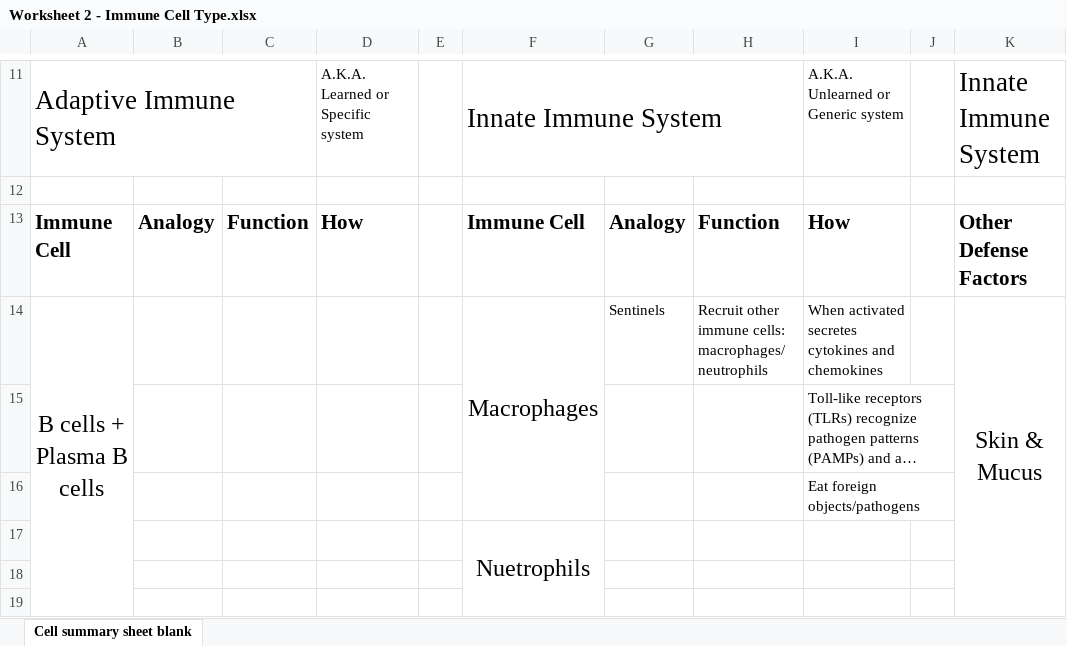
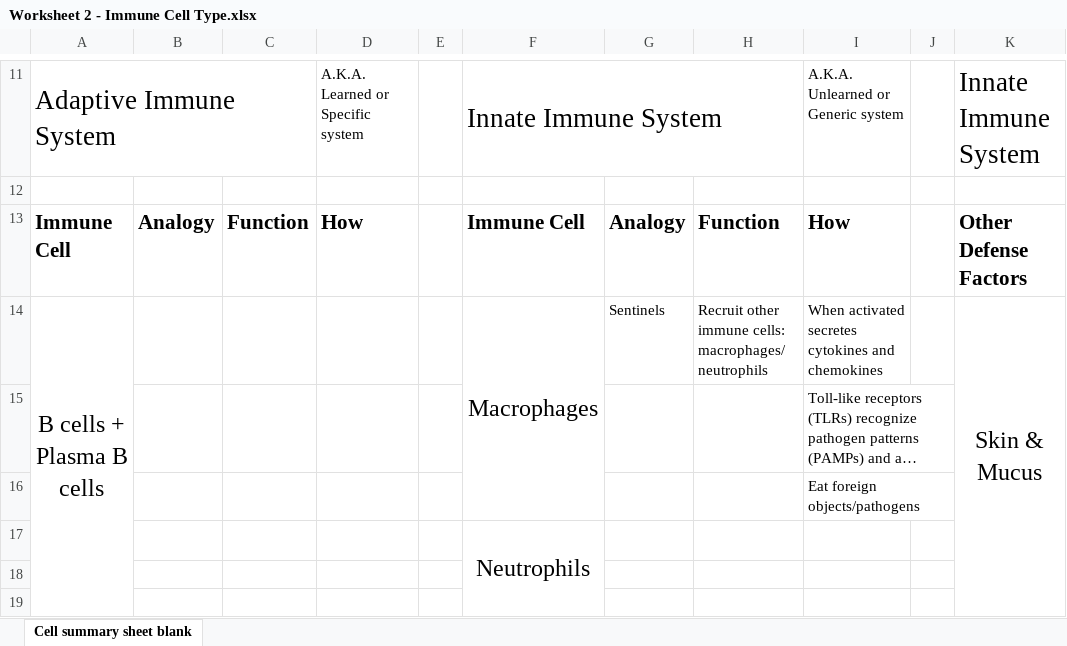
Before and after one commit to ygrepo/Immunoengineering, an Excel workbook: Module2/Assignment/Worksheet 2 - Immune Cell Type.xlsx, sheet Cell summary sheet blank, drawn as a sheet; only a part is shown, gaps mark what is left out; long unchanged cells end in …; values as stored, in another font and other column widths than the file's, no borders; charts and pictures not drawn; the diff names each change by its address in the sheet, - before the commit and + after, or states it on an @@ line.

Commit message:
Added module 2 discussion

```diff
--- a/Module2/Assignment/Worksheet 2 - Immune Cell Type.xlsx (sheet Cell summary sheet blank)
+++ b/Module2/Assignment/Worksheet 2 - Immune Cell Type.xlsx (sheet Cell summary sheet blank)
-F17: Nuetrophils
+F17: Neutrophils
```
Also changed, not shown: 1 other file.
